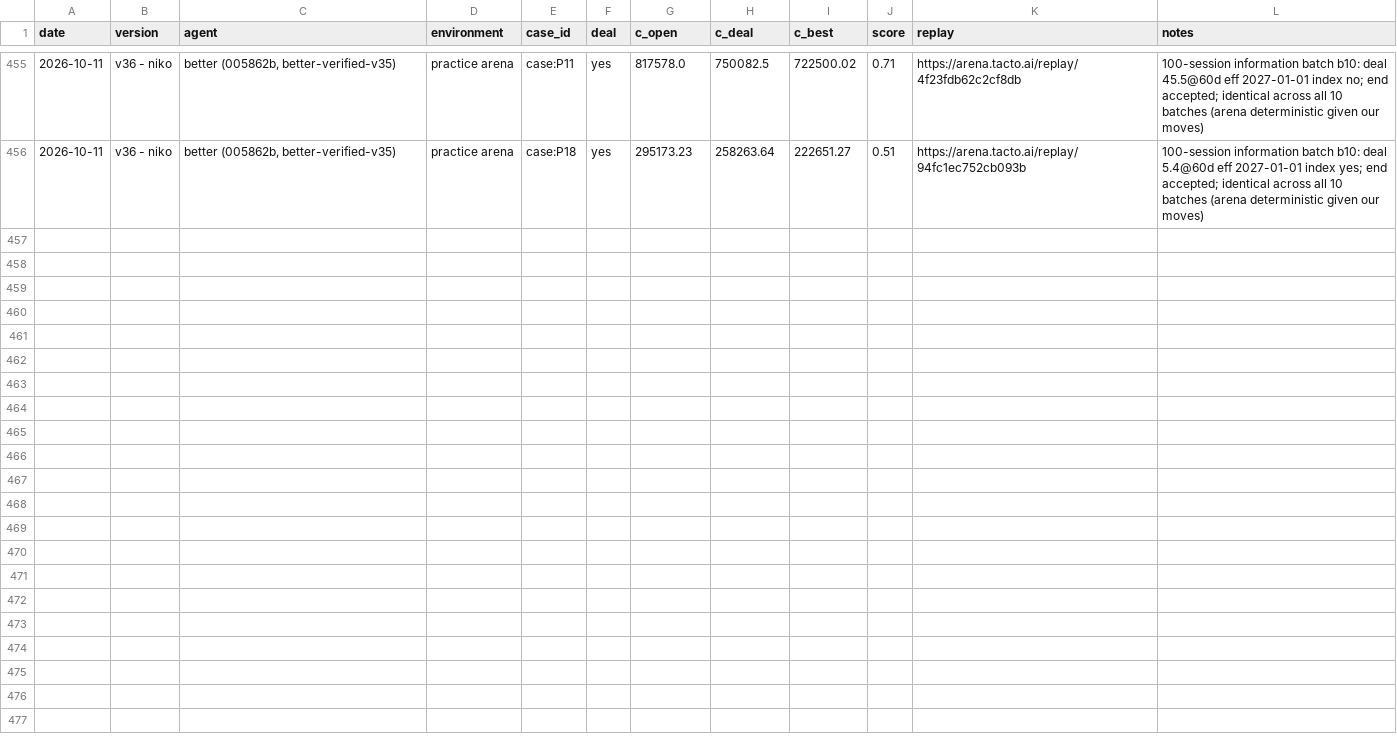
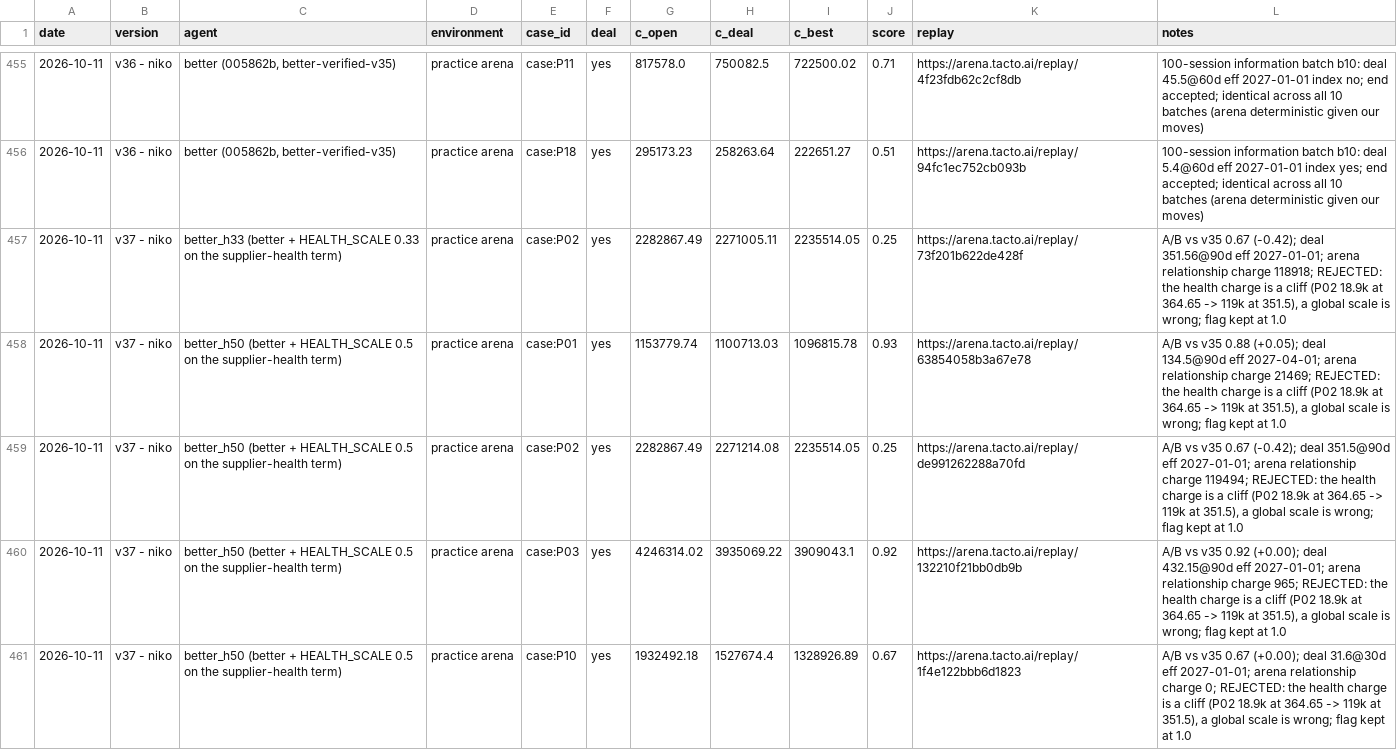
Before and after one commit to aldfjla/MUCHackatonFinal, a CSV file: backlog.csv, drawn as a sheet; only a part is shown, gaps mark what is left out.

```diff
--- a/backlog.csv
+++ b/backlog.csv
@@ -456 +456,6 @@ date,version,agent,environment,case_id,deal,c_open,c_deal,c_best,score,replay,no
 2026-10-11,v36 - niko,"better (005862b, better-verified-v35)",practice arena,case:P18,yes,295173.23,258263.64,222651.27,0.51,https://arena.tacto.ai/replay/94fc1ec752cb093b,100-session information batch b10: deal 5.4@60d eff 2027-01-01 index yes; end accepted; identical across all 10 batches (arena deterministic given our moves)
+2026-10-11,v37 - niko,better_h33 (better + HEALTH_SCALE 0.33 on the supplier-health term),practice arena,case:P02,yes,2282867.49,2271005.11,2235514.05,0.25,https://arena.tacto.ai/replay/73f201b622de428f,"A/B vs v35 0.67 (-0.42); deal 351.56@90d eff 2027-01-01; arena relationship charge 118918; REJECTED: the health charge is a cliff (P02 18.9k at 364.65 -> 119k at 351.5), a global scale is wrong; flag kept at 1.0"
+2026-10-11,v37 - niko,better_h50 (better + HEALTH_SCALE 0.5 on the supplier-health term),practice arena,case:P01,yes,1153779.74,1100713.03,1096815.78,0.93,https://arena.tacto.ai/replay/63854058b3a67e78,"A/B vs v35 0.88 (+0.05); deal 134.5@90d eff 2027-04-01; arena relationship charge 21469; REJECTED: the health charge is a cliff (P02 18.9k at 364.65 -> 119k at 351.5), a global scale is wrong; flag kept at 1.0"
+2026-10-11,v37 - niko,better_h50 (better + HEALTH_SCALE 0.5 on the supplier-health term),practice arena,case:P02,yes,2282867.49,2271214.08,2235514.05,0.25,https://arena.tacto.ai/replay/de991262288a70fd,"A/B vs v35 0.67 (-0.42); deal 351.5@90d eff 2027-01-01; arena relationship charge 119494; REJECTED: the health charge is a cliff (P02 18.9k at 364.65 -> 119k at 351.5), a global scale is wrong; flag kept at 1.0"
+2026-10-11,v37 - niko,better_h50 (better + HEALTH_SCALE 0.5 on the supplier-health term),practice arena,case:P03,yes,4246314.02,3935069.22,3909043.1,0.92,https://arena.tacto.ai/replay/132210f21bb0db9b,"A/B vs v35 0.92 (+0.00); deal 432.15@90d eff 2027-01-01; arena relationship charge 965; REJECTED: the health charge is a cliff (P02 18.9k at 364.65 -> 119k at 351.5), a global scale is wrong; flag kept at 1.0"
+2026-10-11,v37 - niko,better_h50 (better + HEALTH_SCALE 0.5 on the supplier-health term),practice arena,case:P10,yes,1932492.18,1527674.4,1328926.89,0.67,https://arena.tacto.ai/replay/1f4e122bbb6d1823,"A/B vs v35 0.67 (+0.00); deal 31.6@30d eff 2027-01-01; arena relationship charge 0; REJECTED: the health charge is a cliff (P02 18.9k at 364.65 -> 119k at 351.5), a global scale is wrong; flag kept at 1.0"
```
Also changed, not shown: 10 other files.
